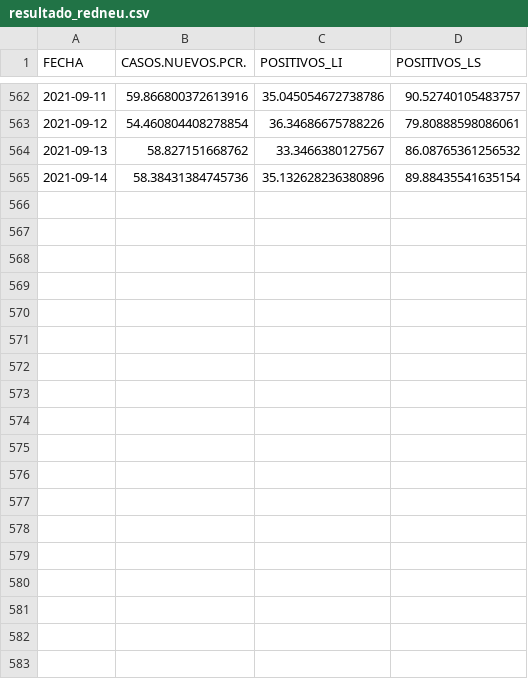
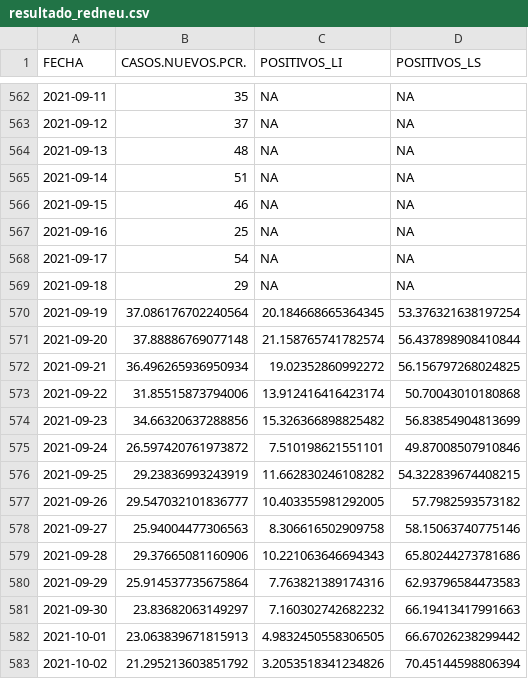
Before and after one commit to icane/covid19-rho, a CSV file: resultado_redneu.csv, drawn as a sheet; only a part is shown, gaps mark what is left out; the diff covers the shown part only.

```diff
--- a/resultado_redneu.csv
+++ b/resultado_redneu.csv
@@ -562,4 +562,22 @@ FECHA,CASOS.NUEVOS.PCR.,POSITIVOS_LI,POSITIVOS_LS
-2021-09-11,59.866800372613916,35.045054672738786,90.52740105483757
-2021-09-12,54.460804408278854,36.34686675788226,79.80888598086061
-2021-09-13,58.827151668762,33.3466380127567,86.08765361256532
-2021-09-14,58.38431384745736,35.132628236380896,89.88435541635154
+2021-09-11,35,NA,NA
+2021-09-12,37,NA,NA
+2021-09-13,48,NA,NA
+2021-09-14,51,NA,NA
+2021-09-15,46,NA,NA
+2021-09-16,25,NA,NA
+2021-09-17,54,NA,NA
+2021-09-18,29,NA,NA
+2021-09-19,37.086176702240564,20.184668665364345,53.376321638197254
+2021-09-20,37.88886769077148,21.158765741782574,56.437898908410844
+2021-09-21,36.496265936950934,19.02352860992272,56.156797268024825
+2021-09-22,31.85515873794006,13.912416416423174,50.70043010180868
+2021-09-23,34.66320637288856,15.326366898825482,56.83854904813699
+2021-09-24,26.597420761973872,7.510198621551101,49.87008507910846
+2021-09-25,29.23836993243919,11.662830246108282,54.322839674408215
+2021-09-26,29.547032101836777,10.403355981292005,57.7982593573182
+2021-09-27,25.94004477306563,8.306616502909758,58.15063740775146
+2021-09-28,29.37665081160906,10.221063646694343,65.80244273781686
+2021-09-29,25.914537735675864,7.763821389174316,62.93796584473583
+2021-09-30,23.83682063149297,7.160302742682232,66.19413417991663
+2021-10-01,23.063839671815913,4.9832450558306505,66.67026238299442
+2021-10-02,21.295213603851792,3.2053518341234826,70.45144598806394
```
Also changed, not shown: 30 edited cells elsewhere in this file.
